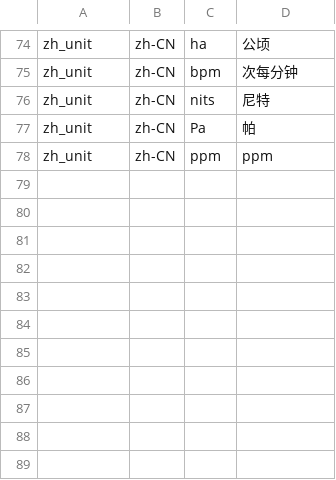
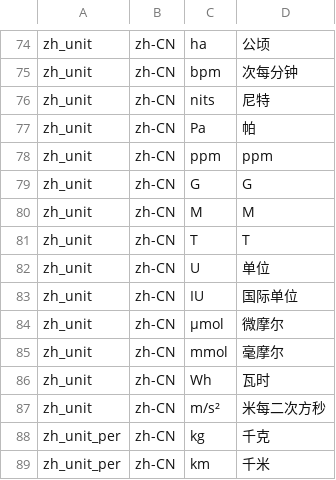
Before and after one commit to hunydev/tts-text-frontend, a TSV file: resources/languages/zh-CN/rules/units.tsv, drawn as a sheet; only a part is shown, gaps mark what is left out; the diff names each change by its address in the sheet, - before the commit and + after, or states it on an @@ line.

```diff
--- a/resources/languages/zh-CN/rules/units.tsv
+++ b/resources/languages/zh-CN/rules/units.tsv
+row 79: zh_unit | zh-CN | G | G
+row 80: zh_unit | zh-CN | M | M
+row 81: zh_unit | zh-CN | T | T
+row 82: zh_unit | zh-CN | U | 单位
+row 83: zh_unit | zh-CN | IU | 国际单位
+row 84: zh_unit | zh-CN | μmol | 微摩尔
+row 85: zh_unit | zh-CN | mmol | 毫摩尔
+row 86: zh_unit | zh-CN | Wh | 瓦时
+row 87: zh_unit | zh-CN | m/s² | 米每二次方秒
+row 88: zh_unit_per | zh-CN | kg | 千克
+row 89: zh_unit_per | zh-CN | km | 千米
```
Also changed, not shown: resources/languages/zh-CN/rules/context.tsv, resources/languages/zh-CN/rules/cues.tsv, 9 other files.
